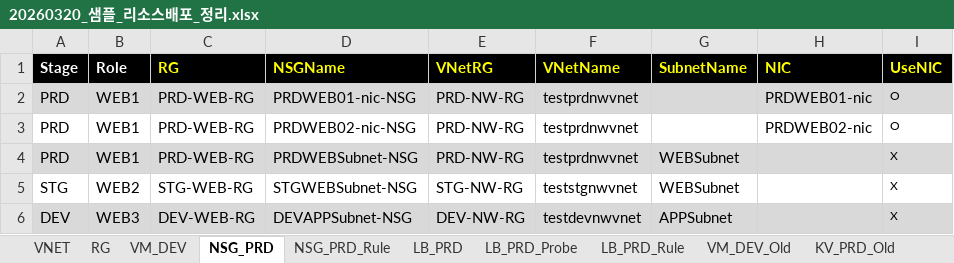
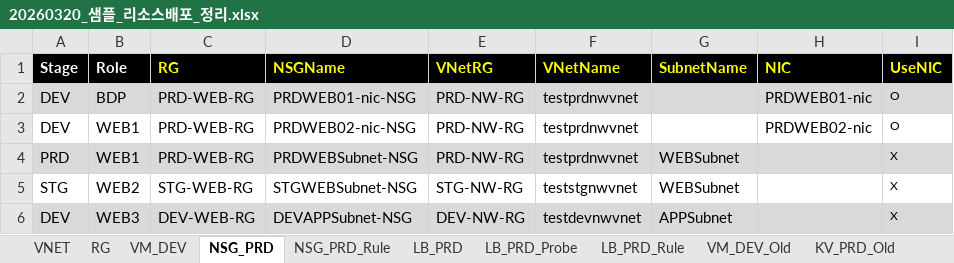
Before and after one commit to skpaek-git/hgi_resourceDeploy, an Excel workbook: 서버정보/20260320_샘플_리소스배포_정리.xlsx, sheet NSG_PRD, drawn as a sheet; values as stored, in another font and other column widths than the file's, no borders; the diff names each change by its address in the sheet, - before the commit and + after, or states it on an @@ line.

```diff
--- a/서버정보/20260320_샘플_리소스배포_정리.xlsx (sheet NSG_PRD)
+++ b/서버정보/20260320_샘플_리소스배포_정리.xlsx (sheet NSG_PRD)
-A2:A3 (Stage): PRD
+A2:A3 (Stage): DEV
-B2 (Role): WEB1
+B2 (Role): BDP
```
Also changed, not shown: sheet VM_DEV, sheet RG, sheet VNET, formulas that keep their value.
